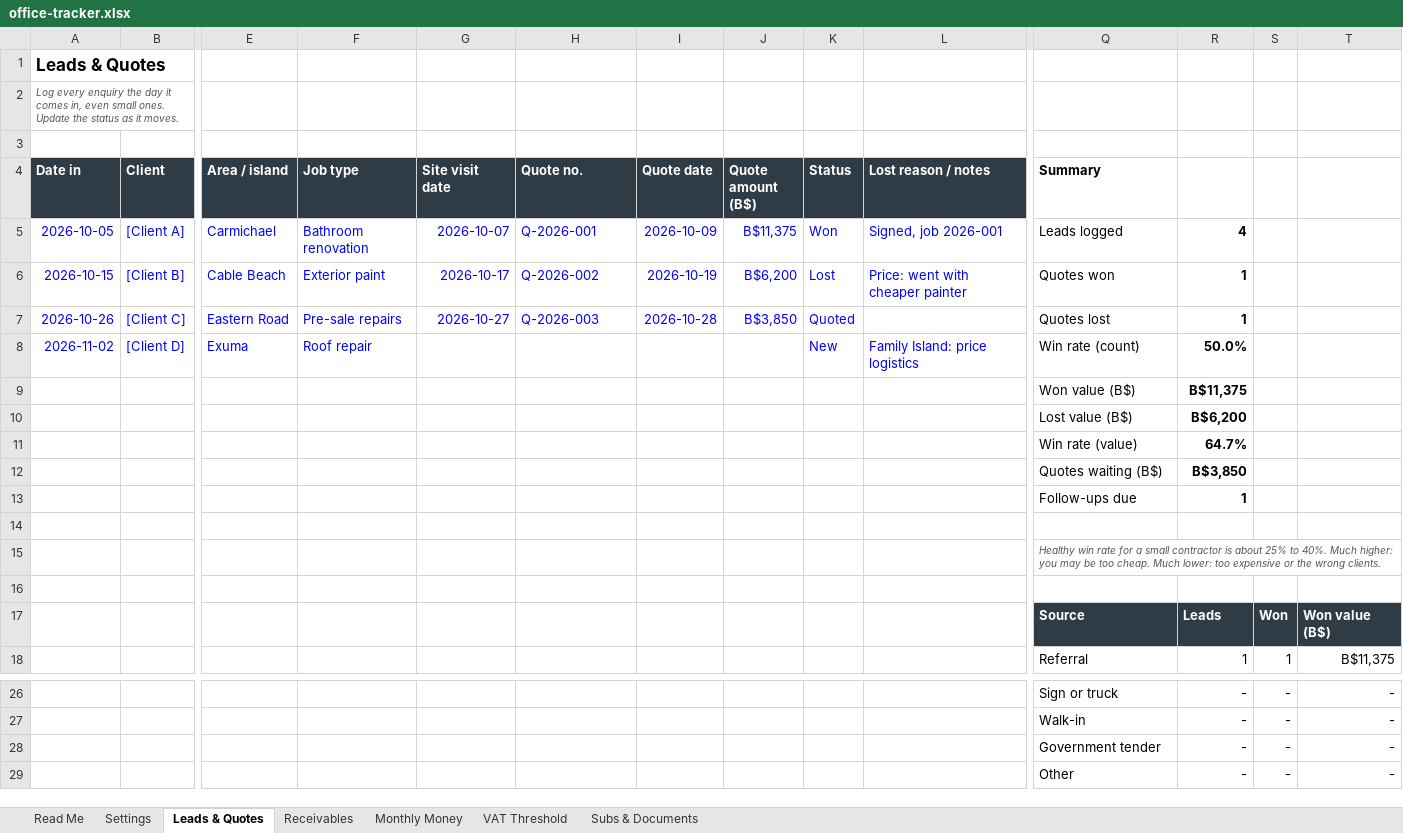
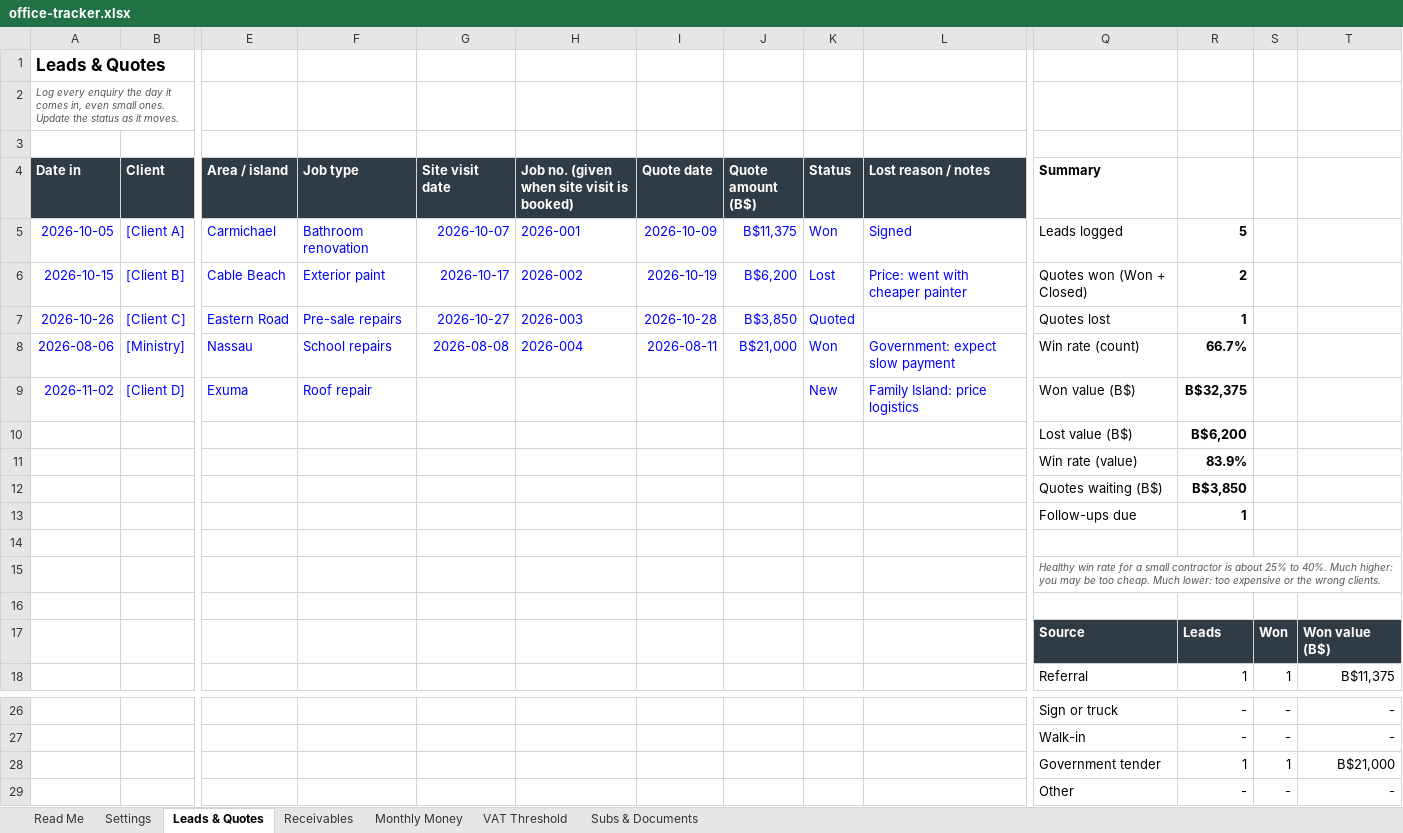
Before and after one commit to cellulartransut-afk/CMTengineeringMath, an Excel workbook: consultant/tools/office-tracker.xlsx, sheet Leads & Quotes, drawn as a sheet; only a part is shown, gaps mark what is left out; values as stored, in another font and other column widths than the file's, no borders; conditional formats not drawn; removed rows and columns are numbered as before the commit, all else as after; rows hold the shown columns only; the diff names each change by its address in the sheet, - before the commit and + after, or states it on an @@ line.

```diff
--- a/consultant/tools/office-tracker.xlsx (sheet Leads & Quotes)
+++ b/consultant/tools/office-tracker.xlsx (sheet Leads & Quotes)
-H4: Quote no.
+H4: Job no. (given when site visit is booked)
-H5: Q-2026-001
+H5: 2026-001
-L5 (Lost reason / notes): Signed, job 2026-001
+L5 (Lost reason / notes): Signed
-R5: 4
+R5: 5
-H6: Q-2026-002
+H6: 2026-002
-Q6 (Summary): Quotes won
+Q6 (Summary): Quotes won (Won + Closed)
-R6: 1
+R6: 2
-H7: Q-2026-003
+H7: 2026-003
+row 8: 2026-08-06 | [Ministry] | Nassau | School repairs | 2026-08-08 | 2026-004 | 2026-08-11 | B$21,000 | Won | Government: expect slow payment | Win rate (count) | 66.7%
-Q9 (Summary): Win rate (count)
+Q9 (Summary): Won value (B$)
-R9: 50.0%
+R9: B$32,375
-row 9:  |  |  |  |  |  |  |  |  |  | Won value (B$) | B$11,375
-R11: 64.7%
+R11: 83.9%
-row 28:  |  |  |  |  |  |  |  |  |  | Government tender | - | - | -
+row 28:  |  |  |  |  |  |  |  |  |  | Government tender | 1 | 1 | B$21,000
```
Also changed, not shown: sheet Receivables, sheet Settings, formulas that keep their value, consultant/tools/job-cost-tracker.xlsx, 8 other files.
